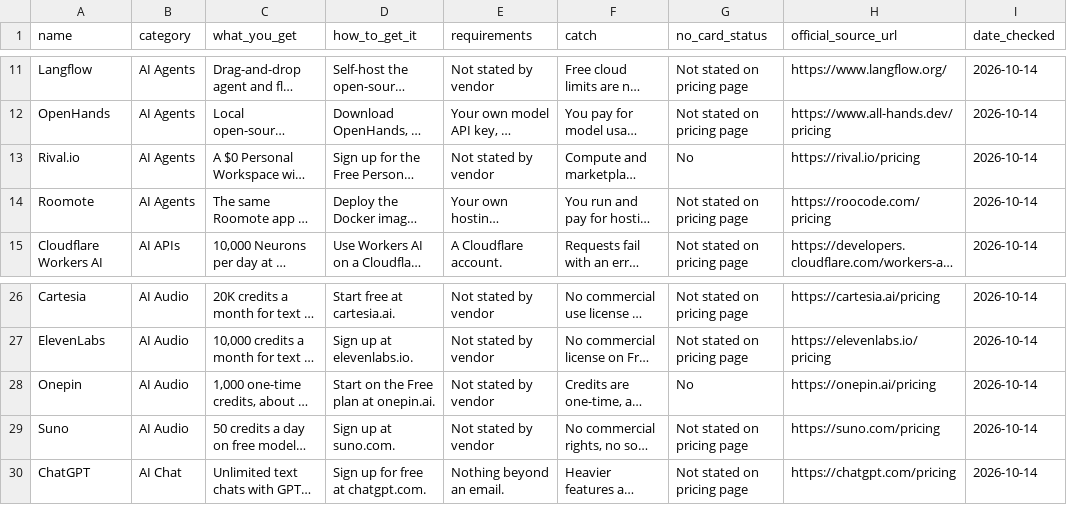
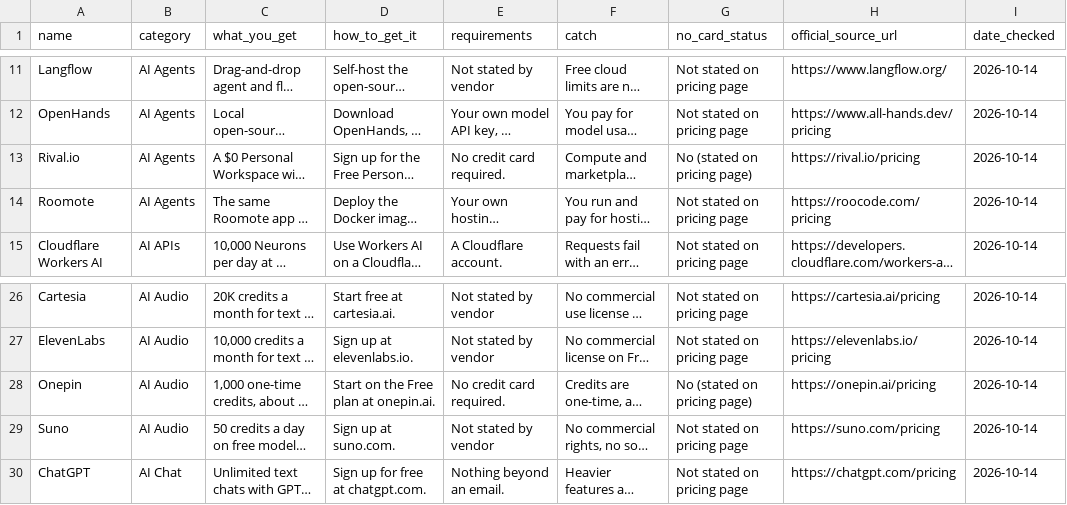
Before and after one commit to TonkaToyXL/free-tier-finder-data, a CSV file: data/tools.csv, drawn as a sheet; only a part is shown, gaps mark what is left out; long unchanged cells end in …; the diff names each change by its address in the sheet, - before the commit and + after, or states it on an @@ line.

Commit message:
Regenerate data: audit round 5 (Onepin, Rival.io card status)

```diff
--- a/data/tools.csv
+++ b/data/tools.csv
-E13 (requirements): Not stated by vendor
+E13 (requirements): No credit card required.
-G13 (no_card_status): No
+G13 (no_card_status): No (stated on pricing page)
-E28 (requirements): Not stated by vendor
+E28 (requirements): No credit card required.
-G28 (no_card_status): No
+G28 (no_card_status): No (stated on pricing page)
```
Also changed, not shown: 3 other files.
